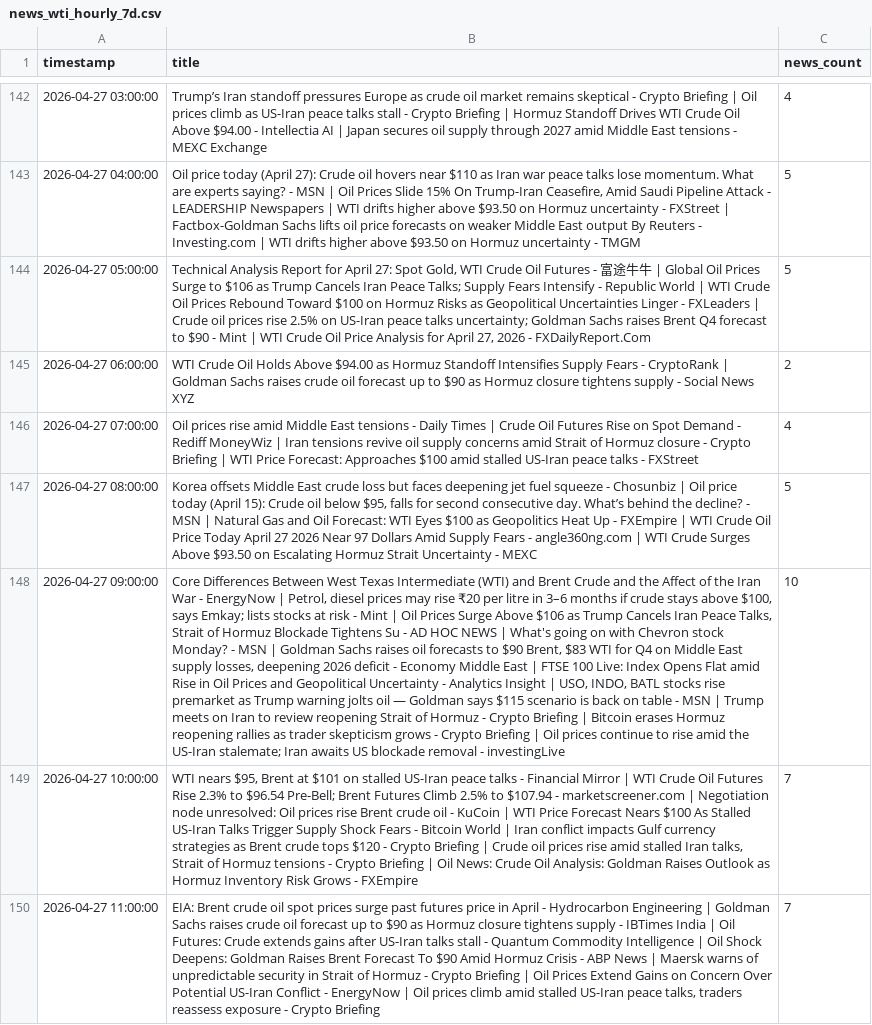
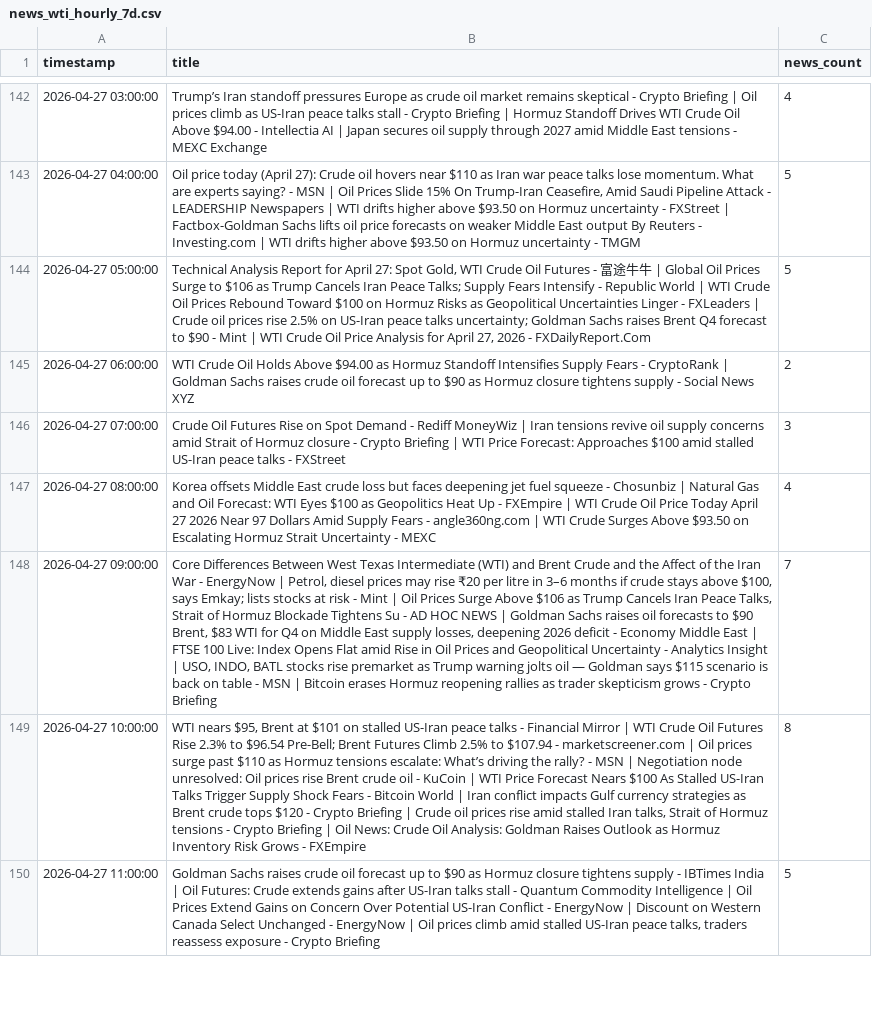
Before and after one commit to yahyasafadi/projet_encadre_2A_DSE, a CSV file: news_wti_hourly_7d.csv, drawn as a sheet; only a part is shown, gaps mark what is left out; the diff covers the shown part only; the diff names each change by its address in the sheet, - before the commit and + after, or states it on an @@ line.

```diff
--- a/news_wti_hourly_7d.csv
+++ b/news_wti_hourly_7d.csv
-B146 (title): Oil prices rise amid Middle East tensions - Daily Times | Crude Oil…
+B146 (title): Crude Oil…
-C146 (news_count): 4
+C146 (news_count): 3
-B147 (title): …Chosunbiz | Oil price today (April 15): Crude oil below $95, falls for second consecutive day. What’s behind the decline? - MSN | Natural Gas…
+B147 (title): …Chosunbiz | Natural Gas…
-C147 (news_count): 5
+C147 (news_count): 4
-B148 (title): …NEWS | What's going on with Chevron stock Monday? - MSN | Goldman Sachs raises oil forecasts to $90 Brent, $83 WTI for Q4 on Middle East supply losses, deepening 2026 deficit - Economy Middle East | FTSE 100 Live: Index Opens Flat amid Rise in Oil Prices and Geopolitical Uncertainty - Analytics Insight | USO, INDO, BATL stocks rise premarket as Trump warning jolts oil — Goldman says $115 scenario is back on table - MSN | Trump meets on Iran to review reopening Strait of Hormuz - Crypto Briefing | Bitcoin erases Hormuz reopening rallies as trader skepticism grows - Crypto Briefing | Oil prices continue to rise amid the US-Iran stalemate; Iran awaits US blockade removal - investingLive
+B148 (title): …NEWS | Goldman Sachs raises oil forecasts to $90 Brent, $83 WTI for Q4 on Middle East supply losses, deepening 2026 deficit - Economy Middle East | FTSE 100 Live: Index Opens Flat amid Rise in Oil Prices and Geopolitical Uncertainty - Analytics Insight | USO, INDO, BATL stocks rise premarket as Trump warning jolts oil — Goldman says $115 scenario is back on table - MSN | Bitcoin erases Hormuz reopening rallies as trader skepticism grows - Crypto Briefing
-C148 (news_count): 10
+C148 (news_count): 7
-B149 (title): …marketscreener.com | Negotiation node…
+B149 (title): …marketscreener.com | Oil prices surge past $110 as Hormuz tensions escalate: What’s driving the rally? - MSN | Negotiation node…
-C149 (news_count): 7
+C149 (news_count): 8
-B150 (title): EIA: Brent crude oil spot prices surge past futures price in April - Hydrocarbon Engineering | Goldman Sachs raises crude oil forecast up to $90 as Hormuz closure tightens supply - IBTimes India | Oil Futures: Crude extends gains after US-Iran talks stall - Quantum Commodity Intelligence | Oil Shock Deepens: Goldman Raises Brent Forecast To $90 Amid Hormuz Crisis - ABP News | Maersk warns of unpredictable security in Strait of Hormuz - Crypto Briefing | Oil Prices Extend Gains on Concern Over Potential US-Iran Conflict - EnergyNow…
+B150 (title): Goldman Sachs raises crude oil forecast up to $90 as Hormuz closure tightens supply - IBTimes India | Oil Futures: Crude extends gains after US-Iran talks stall - Quantum Commodity Intelligence | Oil Prices Extend Gains on Concern Over Potential US-Iran Conflict - EnergyNow | Discount on Western Canada Select Unchanged - EnergyNow…
-C150 (news_count): 7
+C150 (news_count): 5
```
Also changed, not shown: 2 added rows and 37 edited cells elsewhere in this file, 1 other file.
